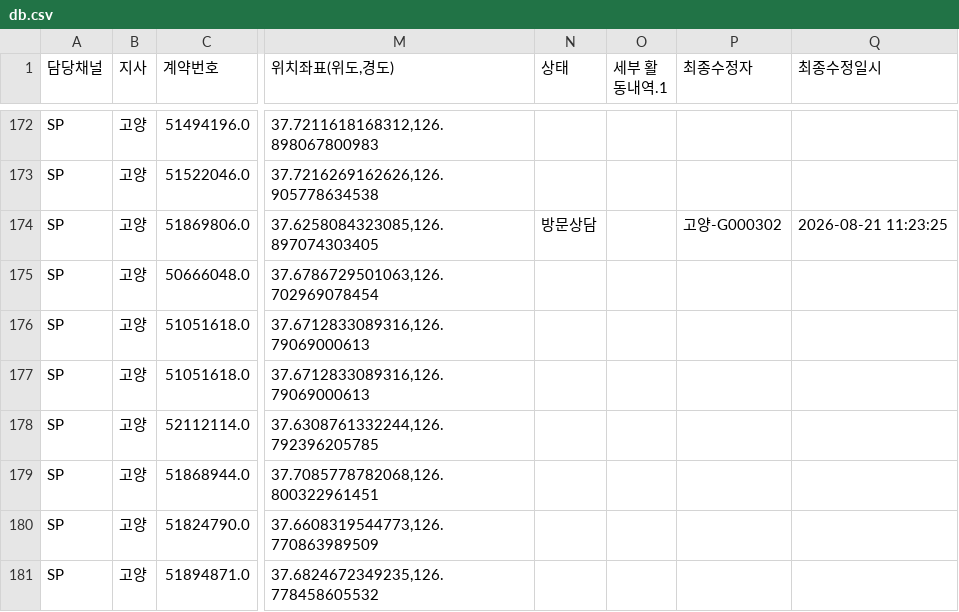
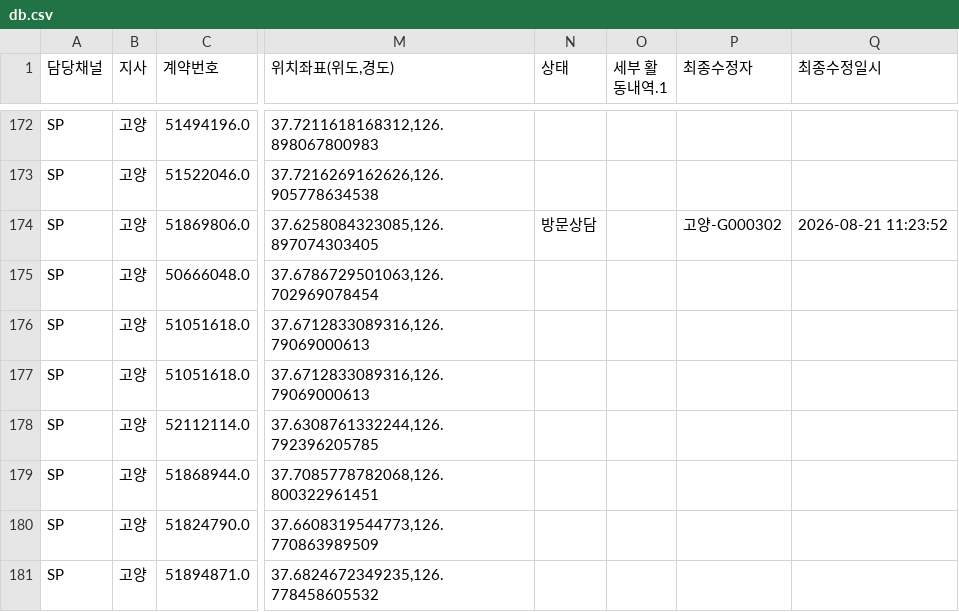
Before and after one commit to heebonpark/data-intel-field-2026-2Q-, a CSV file: db.csv, drawn as a sheet; only a part is shown, gaps mark what is left out; the diff names each change by its address in the sheet, - before the commit and + after, or states it on an @@ line.

Commit message:
Activity update: (주)신********************** -> 방문상담

```diff
--- a/db.csv
+++ b/db.csv
-Q174 (최종수정일시): 2026-08-21 11:23:25
+Q174 (최종수정일시): 2026-08-21 11:23:52
```
